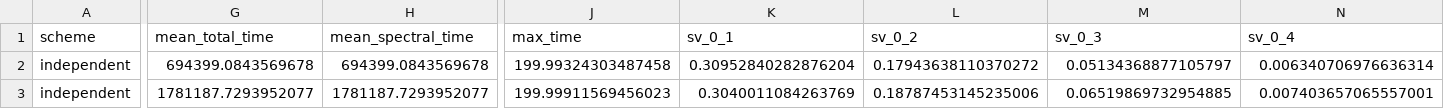
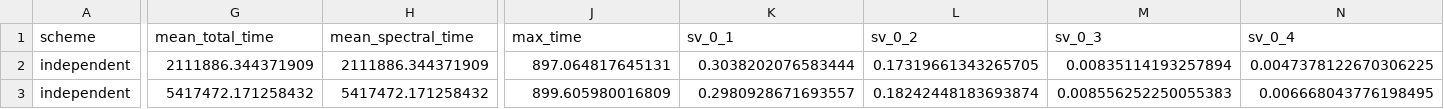
Before and after one commit to lingwei-z/qfames-error-scaling, a CSV file: results/paper/multiplicity/summary.csv, drawn as a sheet; only a part is shown, gaps mark what is left out; the diff covers the shown part only; the diff names each change by its address in the sheet, - before the commit and + after, or states it on an @@ line.

```diff
--- a/results/paper/multiplicity/summary.csv
+++ b/results/paper/multiplicity/summary.csv
-G2 (mean_total_time): 694399.0843569678
+G2 (mean_total_time): 2111886.344371909
-H2 (mean_spectral_time): 694399.0843569678
+H2 (mean_spectral_time): 2111886.344371909
-J2 (max_time): 199.99324303487458
+J2 (max_time): 897.064817645131
-K2 (sv_0_1): 0.30952840282876204
+K2 (sv_0_1): 0.3038202076583444
-L2 (sv_0_2): 0.17943638110370272
+L2 (sv_0_2): 0.17319661343265705
-M2 (sv_0_3): 0.05134368877105797
+M2 (sv_0_3): 0.00835114193257894
-N2 (sv_0_4): 0.006340706976636314
+N2 (sv_0_4): 0.0047378122670306225
-G3 (mean_total_time): 1781187.7293952077
+G3 (mean_total_time): 5417472.171258432
-H3 (mean_spectral_time): 1781187.7293952077
+H3 (mean_spectral_time): 5417472.171258432
-J3 (max_time): 199.99911569456023
+J3 (max_time): 899.605980016809
-K3 (sv_0_1): 0.3040011084263769
+K3 (sv_0_1): 0.2980928671693557
-L3 (sv_0_2): 0.18787453145235006
+L3 (sv_0_2): 0.18242448183693874
-M3 (sv_0_3): 0.06519869732954885
+M3 (sv_0_3): 0.008556252250055383
-N3 (sv_0_4): 0.007403657065557001
+N3 (sv_0_4): 0.006668043776198495
```
Also changed, not shown: 184 edited cells elsewhere in this file, results/paper/multiplicity/trials.csv, 14 other files.
